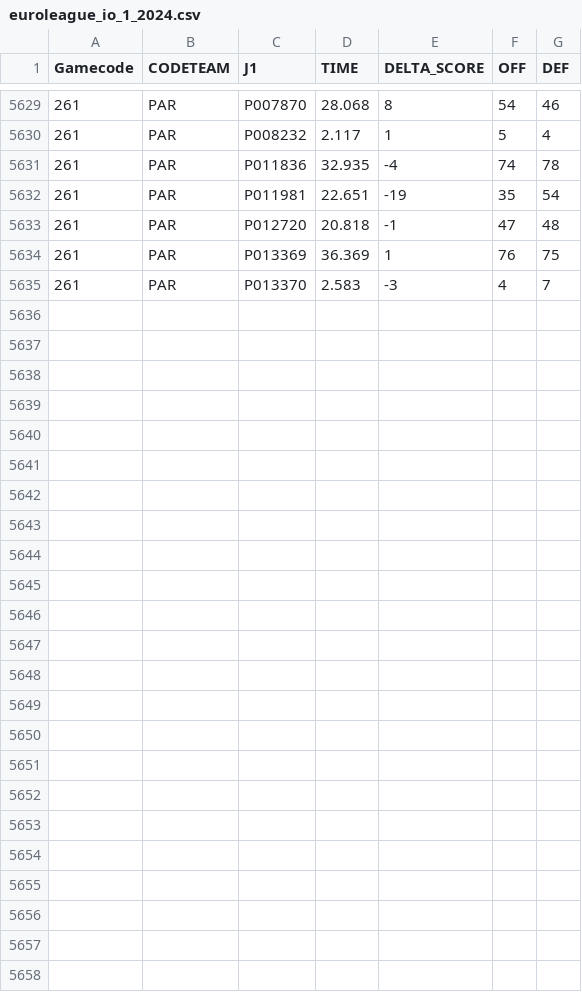
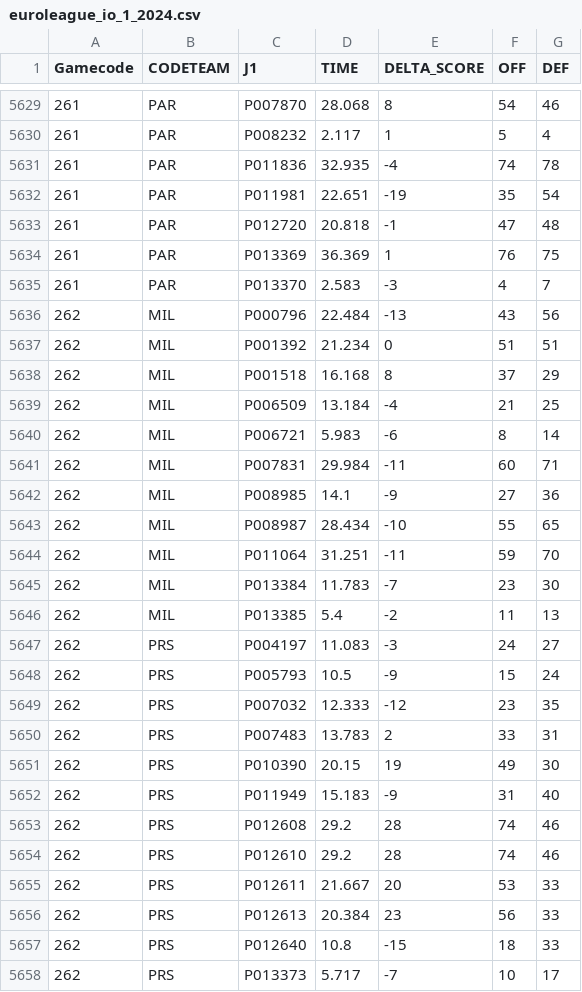
Before and after one commit to gpain1999/Euroleague_Eurocup_Analyses, a CSV file: datas/euroleague_io_1_2024.csv, drawn as a sheet; only a part is shown, gaps mark what is left out; the diff names each change by its address in the sheet, - before the commit and + after, or states it on an @@ line.

```diff
--- a/datas/euroleague_io_1_2024.csv
+++ b/datas/euroleague_io_1_2024.csv
+row 5636: 262 | MIL | P000796 | 22.484 | -13 | 43 | 56
+row 5637: 262 | MIL | P001392 | 21.234 | 0 | 51 | 51
+row 5638: 262 | MIL | P001518 | 16.168 | 8 | 37 | 29
+row 5639: 262 | MIL | P006509 | 13.184 | -4 | 21 | 25
+row 5640: 262 | MIL | P006721 | 5.983 | -6 | 8 | 14
+row 5641: 262 | MIL | P007831 | 29.984 | -11 | 60 | 71
+row 5642: 262 | MIL | P008985 | 14.1 | -9 | 27 | 36
+row 5643: 262 | MIL | P008987 | 28.434 | -10 | 55 | 65
+row 5644: 262 | MIL | P011064 | 31.251 | -11 | 59 | 70
+row 5645: 262 | MIL | P013384 | 11.783 | -7 | 23 | 30
+row 5646: 262 | MIL | P013385 | 5.4 | -2 | 11 | 13
+row 5647: 262 | PRS | P004197 | 11.083 | -3 | 24 | 27
+row 5648: 262 | PRS | P005793 | 10.5 | -9 | 15 | 24
+row 5649: 262 | PRS | P007032 | 12.333 | -12 | 23 | 35
+row 5650: 262 | PRS | P007483 | 13.783 | 2 | 33 | 31
+row 5651: 262 | PRS | P010390 | 20.15 | 19 | 49 | 30
+row 5652: 262 | PRS | P011949 | 15.183 | -9 | 31 | 40
+row 5653: 262 | PRS | P012608 | 29.2 | 28 | 74 | 46
+row 5654: 262 | PRS | P012610 | 29.2 | 28 | 74 | 46
+row 5655: 262 | PRS | P012611 | 21.667 | 20 | 53 | 33
+row 5656: 262 | PRS | P012613 | 20.384 | 23 | 56 | 33
+row 5657: 262 | PRS | P012640 | 10.8 | -15 | 18 | 33
+row 5658: 262 | PRS | P013373 | 5.717 | -7 | 10 | 17
```
Also changed, not shown: datas/euroleague_PER_2024_round.csv, datas/euroleague_evolscore_2024.csv, 7 other files.
